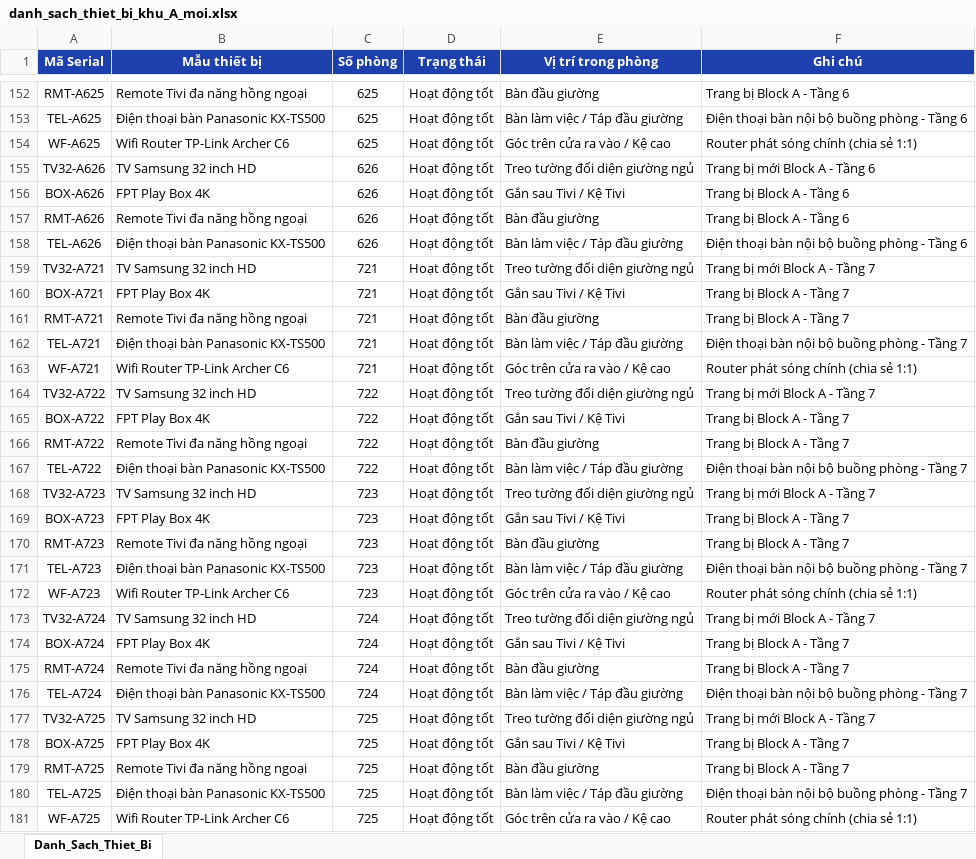
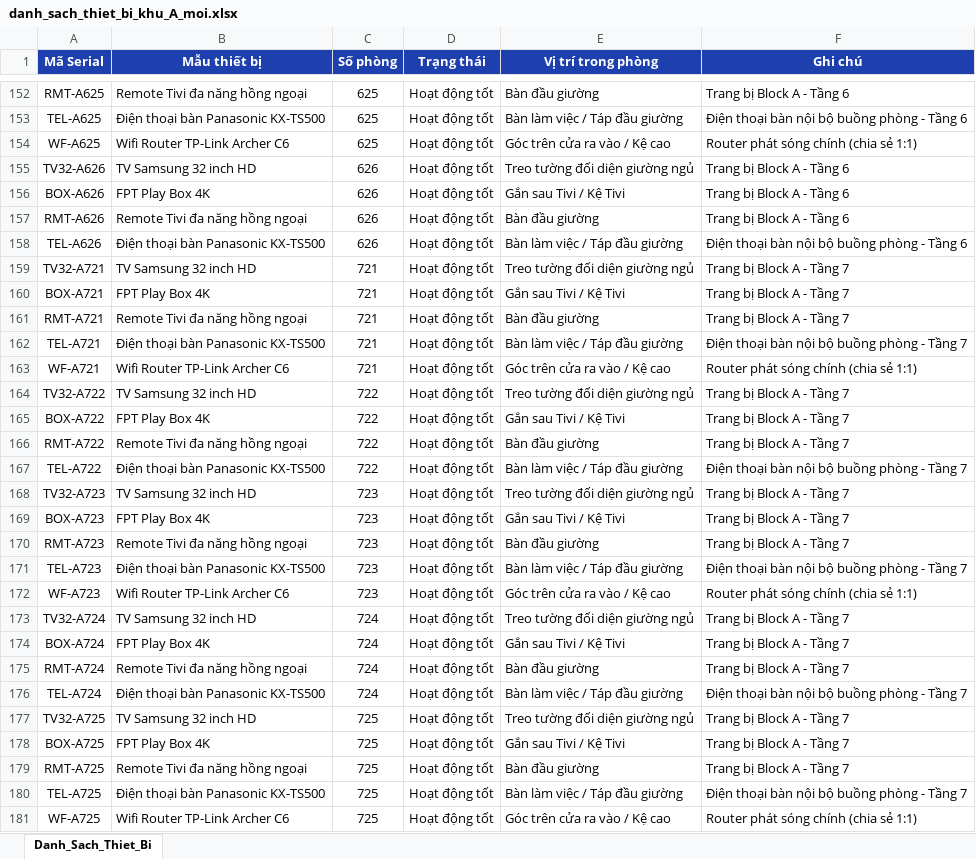
Before and after one commit to denisphamzero7/equipment_manager, an Excel workbook: danh_sach_thiet_bi_khu_A_moi.xlsx, sheet Danh_Sach_Thiet_Bi, drawn as a sheet; only a part is shown, gaps mark what is left out; values as stored, in another font and other column widths than the file's, no borders; the diff covers the shown part only; the diff names each change by its address in the sheet, - before the commit and + after, or states it on an @@ line.

```diff
--- a/danh_sach_thiet_bi_khu_A_moi.xlsx (sheet Danh_Sach_Thiet_Bi)
+++ b/danh_sach_thiet_bi_khu_A_moi.xlsx (sheet Danh_Sach_Thiet_Bi)
-F155 (Ghi chú): Trang bị mới Block A - Tầng 6
+F155 (Ghi chú): Trang bị Block A - Tầng 6
-F159 (Ghi chú): Trang bị mới Block A - Tầng 7
+F159 (Ghi chú): Trang bị Block A - Tầng 7
-F164 (Ghi chú): Trang bị mới Block A - Tầng 7
+F164 (Ghi chú): Trang bị Block A - Tầng 7
-F168 (Ghi chú): Trang bị mới Block A - Tầng 7
+F168 (Ghi chú): Trang bị Block A - Tầng 7
-F173 (Ghi chú): Trang bị mới Block A - Tầng 7
+F173 (Ghi chú): Trang bị Block A - Tầng 7
-F177 (Ghi chú): Trang bị mới Block A - Tầng 7
+F177 (Ghi chú): Trang bị Block A - Tầng 7
```
Also changed, not shown: 20 edited cells elsewhere in this sheet, danh_sach_thiet_bi_khu_B.xlsx, danh_sach_thiet_bi_khu_C.xlsx.
